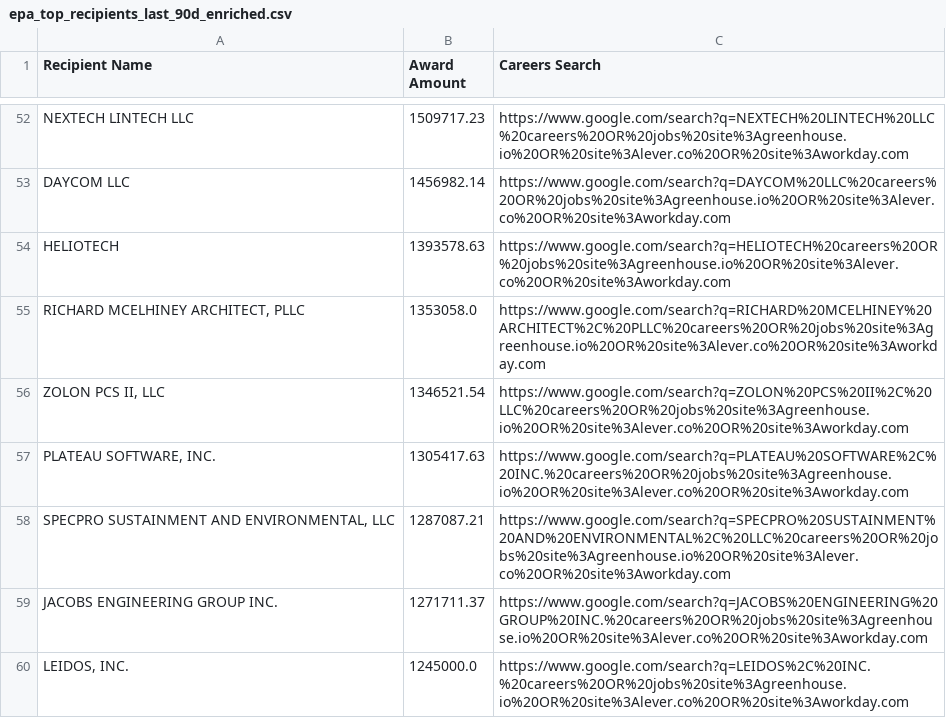
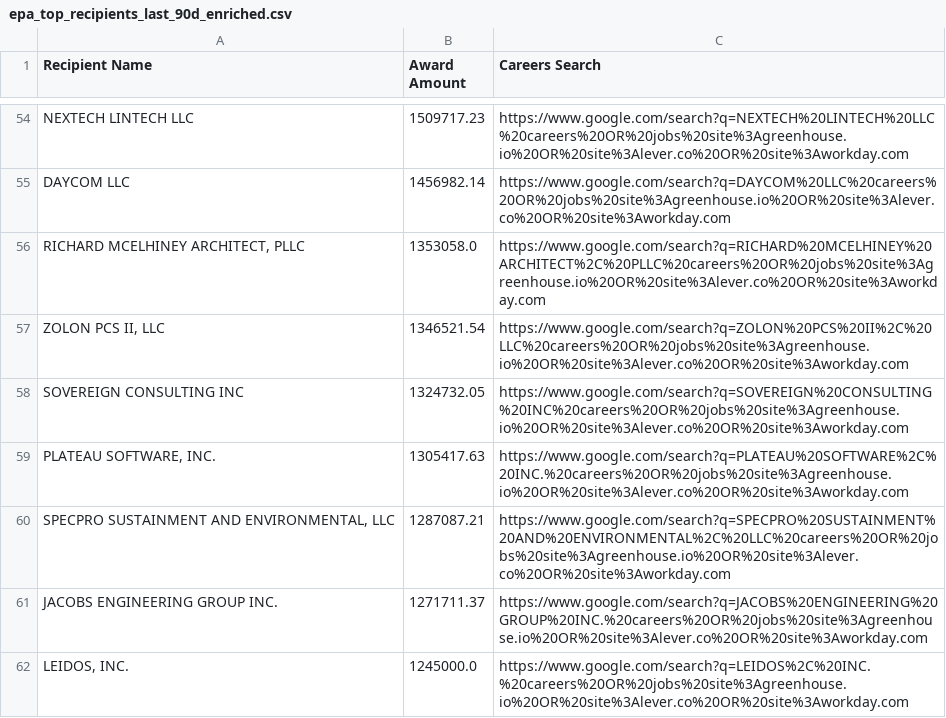
Before and after one commit to feldmangn/nih-awards-tracker, a CSV file: data/epa_top_recipients_last_90d_enriched.csv, drawn as a sheet; only a part is shown, gaps mark what is left out; the diff covers the shown part only.

```diff
--- a/data/epa_top_recipients_last_90d_enriched.csv
+++ b/data/epa_top_recipients_last_90d_enriched.csv
@@ -53,5 +55,5 @@ NEXTECH LINTECH LLC,1509717.23,https://www.google.com/search?q=NEXTECH%20LINTECH
 DAYCOM LLC,1456982.14,https://www.google.com/search?q=DAYCOM%20LLC%20careers%20OR%20jobs%20site%3Agreenhouse.io%20OR%20site%3Alever.co%20OR%20site%3Aworkday.com
-HELIOTECH,1393578.63,https://www.google.com/search?q=HELIOTECH%20careers%20OR%20jobs%20site%3Agreenhouse.io%20OR%20site%3Alever.co%20OR%20site%3Aworkday.com
 "RICHARD MCELHINEY ARCHITECT, PLLC",1353058.0,https://www.google.com/search?q=RICHARD%20MCELHINEY%20ARCHITECT%2C%20PLLC%20careers%20OR%20jobs%20site%3Agreenhouse.io%20OR%20site%3Alever.co%20OR%20site%3Aworkday.com
 "ZOLON PCS II, LLC",1346521.54,https://www.google.com/search?q=ZOLON%20PCS%20II%2C%20LLC%20careers%20OR%20jobs%20site%3Agreenhouse.io%20OR%20site%3Alever.co%20OR%20site%3Aworkday.com
+SOVEREIGN CONSULTING INC,1324732.05,https://www.google.com/search?q=SOVEREIGN%20CONSULTING%20INC%20careers%20OR%20jobs%20site%3Agreenhouse.io%20OR%20site%3Alever.co%20OR%20site%3Aworkday.com
 "PLATEAU SOFTWARE, INC.",1305417.63,https://www.google.com/search?q=PLATEAU%20SOFTWARE%2C%20INC.%20careers%20OR%20jobs%20site%3Agreenhouse.io%20OR%20site%3Alever.co%20OR%20site%3Aworkday.com
```
Also changed, not shown: 16 added rows, 11 removed rows, 56 moved rows and 12 edited cells elsewhere in this file, data/cms_awards_last_90d.csv, data/dod_awards_last_90d.csv, 20 other files.
